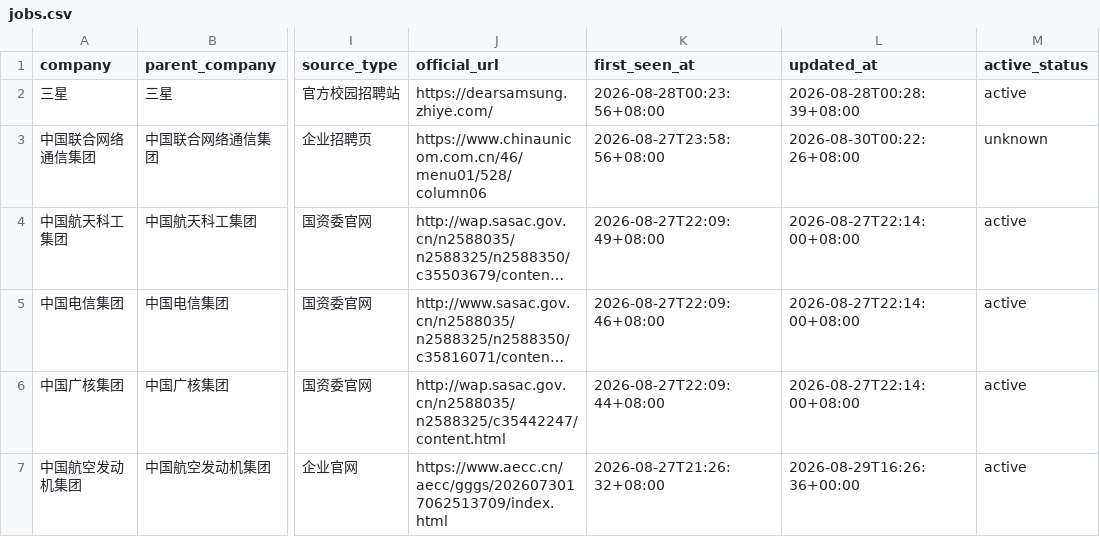
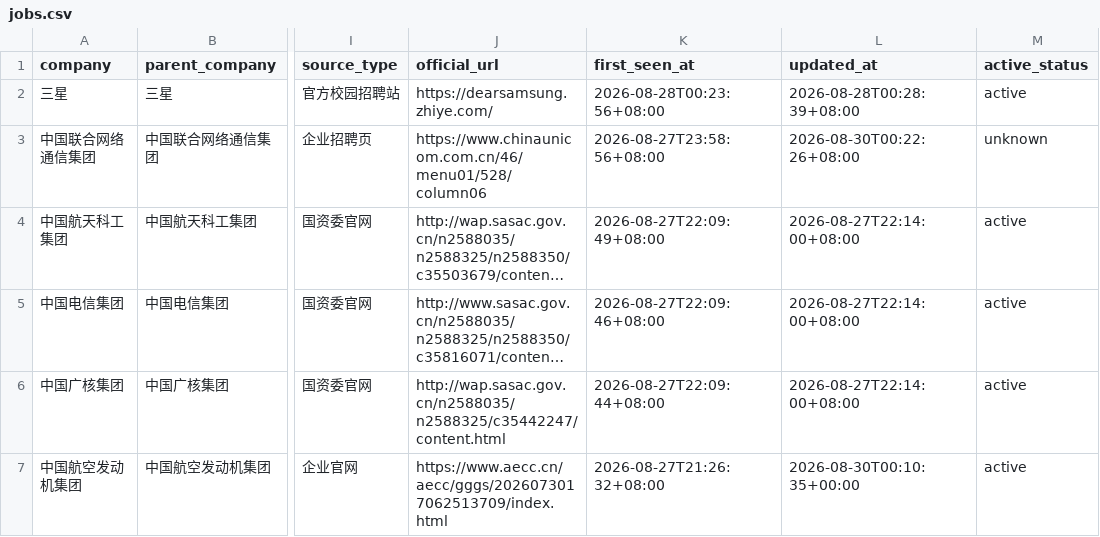
Before and after one commit to luweitao31-lgtm/campus-jobs-2027, a CSV file: docs/jobs.csv, drawn as a sheet; only a part is shown, gaps mark what is left out; long unchanged cells end in …; the diff names each change by its address in the sheet, - before the commit and + after, or states it on an @@ line.

```diff
--- a/docs/jobs.csv
+++ b/docs/jobs.csv
-L7 (updated_at): 2026-08-29T16:26:36+00:00
+L7 (updated_at): 2026-08-30T00:10:35+00:00
```
Also changed, not shown: 4 other files.
